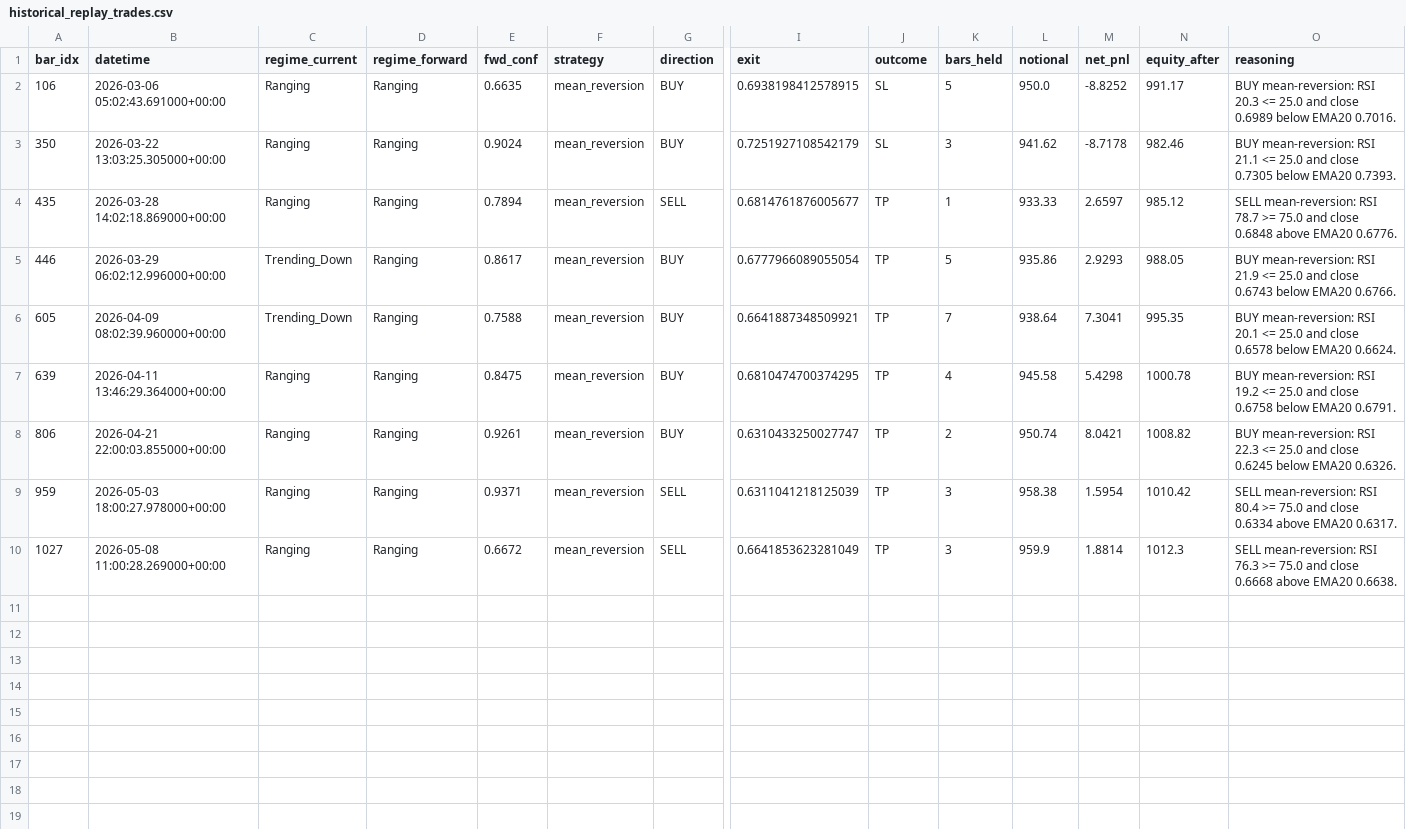
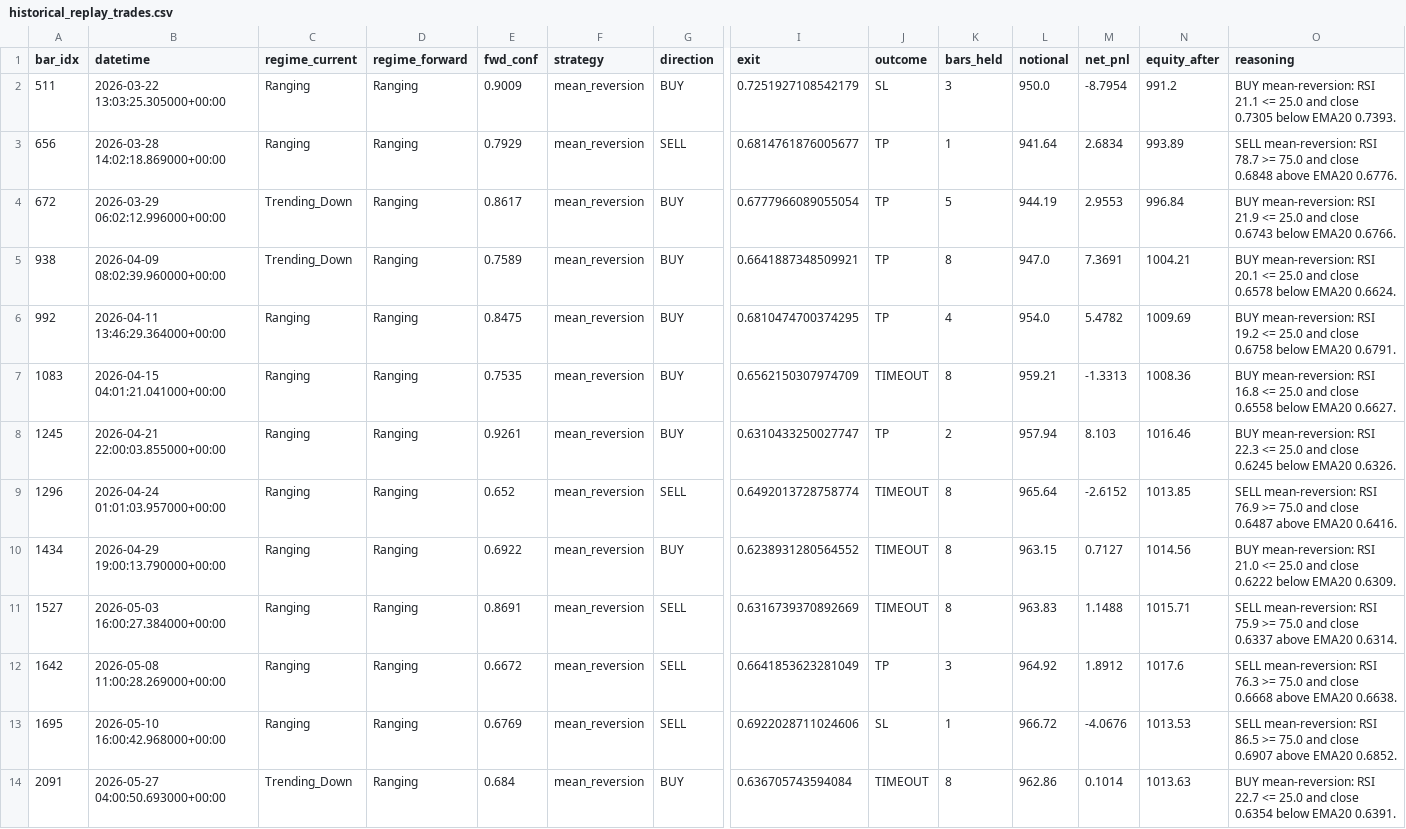
Before and after one commit to HeliQuant/agents, a CSV file: data/historical_replay_trades.csv, drawn as a sheet; only a part is shown, gaps mark what is left out; removed rows and columns are numbered as before the commit, all else as after; rows hold the shown columns only; the diff names each change by its address in the sheet, - before the commit and + after, or states it on an @@ line.

Commit message:
feat: multi-asset pipeline + per-asset replay (MNT/BTC/METH/CMETH/FBTC/USDE)

```diff
--- a/data/historical_replay_trades.csv
+++ b/data/historical_replay_trades.csv
-row 2: 106 | 2026-03-06 05:02:43.691000+00:00 | Ranging | Ranging | 0.6635 | mean_reversion | BUY | 0.6938198412578915 | SL | 5 | 950.0 | -8.8252 | 991.17 | BUY mean-reversion: RSI 20.3 <= 25.0 and close 0.6989 below EMA20 0.7016.
-A2 (bar_idx): 350
+A2 (bar_idx): 511
-E2 (fwd_conf): 0.9024
+E2 (fwd_conf): 0.9009
-L2 (notional): 941.62
+L2 (notional): 950.0
-M2 (net_pnl): -8.7178
+M2 (net_pnl): -8.7954
-N2 (equity_after): 982.46
+N2 (equity_after): 991.2
-A3 (bar_idx): 435
+A3 (bar_idx): 656
-E3 (fwd_conf): 0.7894
+E3 (fwd_conf): 0.7929
-L3 (notional): 933.33
+L3 (notional): 941.64
-M3 (net_pnl): 2.6597
+M3 (net_pnl): 2.6834
-N3 (equity_after): 985.12
+N3 (equity_after): 993.89
-A4 (bar_idx): 446
+A4 (bar_idx): 672
-L4 (notional): 935.86
+L4 (notional): 944.19
-M4 (net_pnl): 2.9293
+M4 (net_pnl): 2.9553
-N4 (equity_after): 988.05
+N4 (equity_after): 996.84
-A5 (bar_idx): 605
+A5 (bar_idx): 938
-E5 (fwd_conf): 0.7588
+E5 (fwd_conf): 0.7589
-K5 (bars_held): 7
+K5 (bars_held): 8
-L5 (notional): 938.64
+L5 (notional): 947.0
-M5 (net_pnl): 7.3041
+M5 (net_pnl): 7.3691
-N5 (equity_after): 995.35
+N5 (equity_after): 1004.21
-A6 (bar_idx): 639
+A6 (bar_idx): 992
-L6 (notional): 945.58
+L6 (notional): 954.0
-M6 (net_pnl): 5.4298
+M6 (net_pnl): 5.4782
-N6 (equity_after): 1000.78
+N6 (equity_after): 1009.69
+row 7: 1083 | 2026-04-15 04:01:21.041000+00:00 | Ranging | Ranging | 0.7535 | mean_reversion | BUY | 0.6562150307974709 | TIMEOUT | 8 | 959.21 | -1.3313 | 1008.36 | BUY mean-reversion: RSI 16.8 <= 25.0 and close 0.6558 below EMA20 0.6627.
-A8 (bar_idx): 806
+A8 (bar_idx): 1245
-L8 (notional): 950.74
+L8 (notional): 957.94
-M8 (net_pnl): 8.0421
+M8 (net_pnl): 8.103
-N8 (equity_after): 1008.82
+N8 (equity_after): 1016.46
-row 9: 959 | 2026-05-03 18:00:27.978000+00:00 | Ranging | Ranging | 0.9371 | mean_reversion | SELL | 0.6311041218125039 | TP | 3 | 958.38 | 1.5954 | 1010.42 | SELL mean-reversion: RSI 80.4 >= 75.0 and close 0.6334 above EMA20 0.6317.
+row 9: 1296 | 2026-04-24 01:01:03.957000+00:00 | Ranging | Ranging | 0.652 | mean_reversion | SELL | 0.6492013728758774 | TIMEOUT | 8 | 965.64 | -2.6152 | 1013.85 | SELL mean-reversion: RSI 76.9 >= 75.0 and close 0.6487 above EMA20 0.6416.
+row 10: 1434 | 2026-04-29 19:00:13.790000+00:00 | Ranging | Ranging | 0.6922 | mean_reversion | BUY | 0.6238931280564552 | TIMEOUT | 8 | 963.15 | 0.7127 | 1014.56 | BUY mean-reversion: RSI 21.0 <= 25.0 and close 0.6222 below EMA20 0.6309.
+row 11: 1527 | 2026-05-03 16:00:27.384000+00:00 | Ranging | Ranging | 0.8691 | mean_reversion | SELL | 0.6316739370892669 | TIMEOUT | 8 | 963.83 | 1.1488 | 1015.71 | SELL mean-reversion: RSI 75.9 >= 75.0 and close 0.6337 above EMA20 0.6314.
-A12 (bar_idx): 1027
+A12 (bar_idx): 1642
-L12 (notional): 959.9
+L12 (notional): 964.92
-M12 (net_pnl): 1.8814
+M12 (net_pnl): 1.8912
-N12 (equity_after): 1012.3
+N12 (equity_after): 1017.6
+row 13: 1695 | 2026-05-10 16:00:42.968000+00:00 | Ranging | Ranging | 0.6769 | mean_reversion | SELL | 0.6922028711024606 | SL | 1 | 966.72 | -4.0676 | 1013.53 | SELL mean-reversion: RSI 86.5 >= 75.0 and close 0.6907 above EMA20 0.6852.
+row 14: 2091 | 2026-05-27 04:00:50.693000+00:00 | Trending_Down | Ranging | 0.684 | mean_reversion | BUY | 0.636705743594084 | TIMEOUT | 8 | 962.86 | 0.1014 | 1013.63 | BUY mean-reversion: RSI 22.7 <= 25.0 and close 0.6354 below EMA20 0.6391.
```
Also changed, not shown: data/btc_hourly.csv, data/mnt_hourly.csv, 25 other files.
